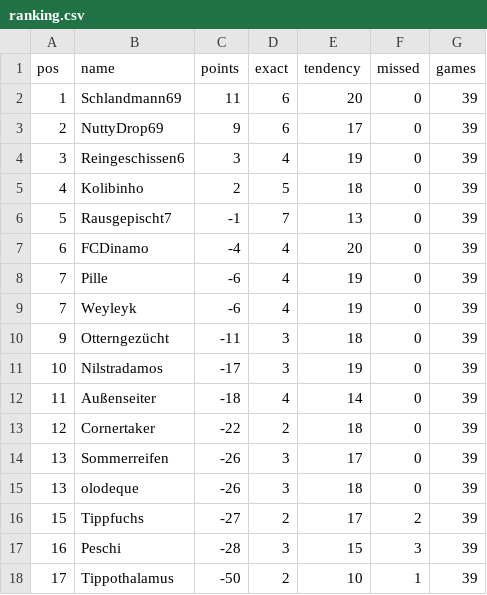
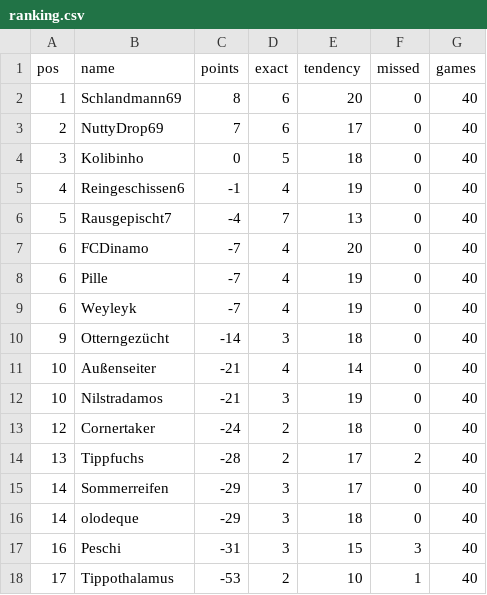
Before and after one commit to senickel/mexiko26-wertung, a CSV file: ranking.csv, drawn as a sheet.

Commit message:
update ranking

```diff
--- a/ranking.csv
+++ b/ranking.csv
@@ -1,18 +1,18 @@
 pos,name,points,exact,tendency,missed,games
-1,Schlandmann69,11,6,20,0,39
-2,NuttyDrop69,9,6,17,0,39
-3,Reingeschissen6,3,4,19,0,39
-4,Kolibinho,2,5,18,0,39
-5,Rausgepischt7,-1,7,13,0,39
-6,FCDinamo,-4,4,20,0,39
-7,Pille,-6,4,19,0,39
-7,Weyleyk,-6,4,19,0,39
-9,Otterngezücht,-11,3,18,0,39
-10,Nilstradamos,-17,3,19,0,39
-11,Außenseiter,-18,4,14,0,39
-12,Cornertaker,-22,2,18,0,39
-13,Sommerreifen,-26,3,17,0,39
-13,olodeque,-26,3,18,0,39
-15,Tippfuchs,-27,2,17,2,39
-16,Peschi,-28,3,15,3,39
-17,Tippothalamus,-50,2,10,1,39
+1,Schlandmann69,8,6,20,0,40
+2,NuttyDrop69,7,6,17,0,40
+3,Kolibinho,0,5,18,0,40
+4,Reingeschissen6,-1,4,19,0,40
+5,Rausgepischt7,-4,7,13,0,40
+6,FCDinamo,-7,4,20,0,40
+6,Pille,-7,4,19,0,40
+6,Weyleyk,-7,4,19,0,40
+9,Otterngezücht,-14,3,18,0,40
+10,Außenseiter,-21,4,14,0,40
+10,Nilstradamos,-21,3,19,0,40
+12,Cornertaker,-24,2,18,0,40
+13,Tippfuchs,-28,2,17,2,40
+14,Sommerreifen,-29,3,17,0,40
+14,olodeque,-29,3,18,0,40
+16,Peschi,-31,3,15,3,40
+17,Tippothalamus,-53,2,10,1,40
```
Also changed, not shown: 18 other files.
